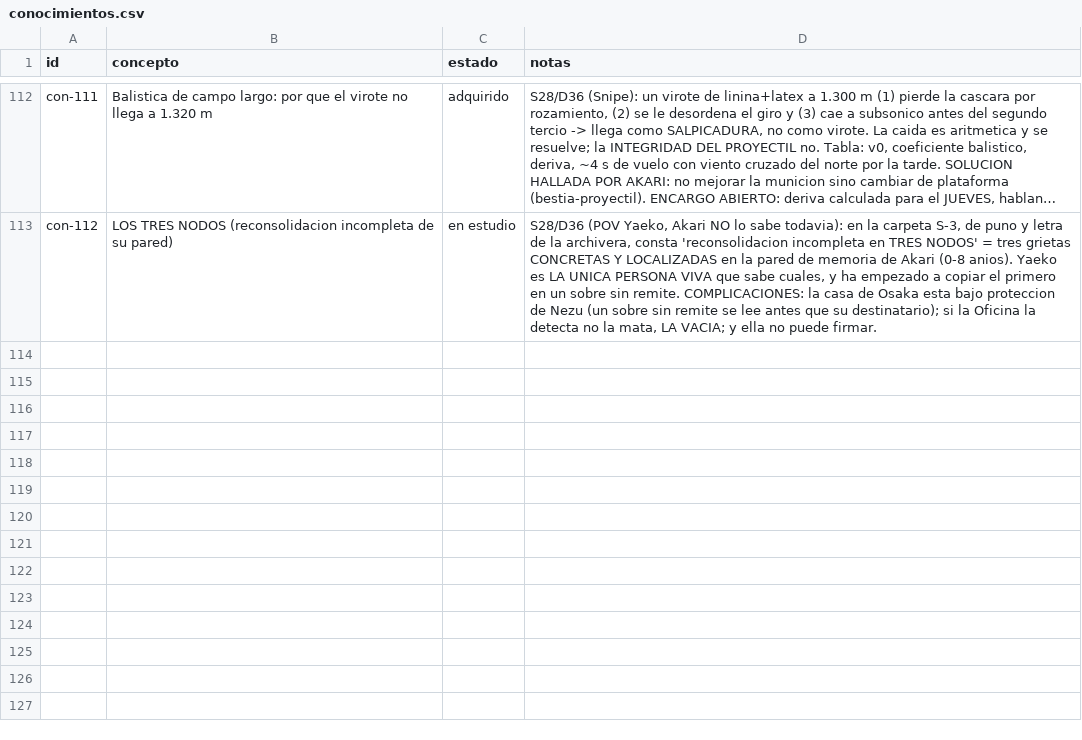
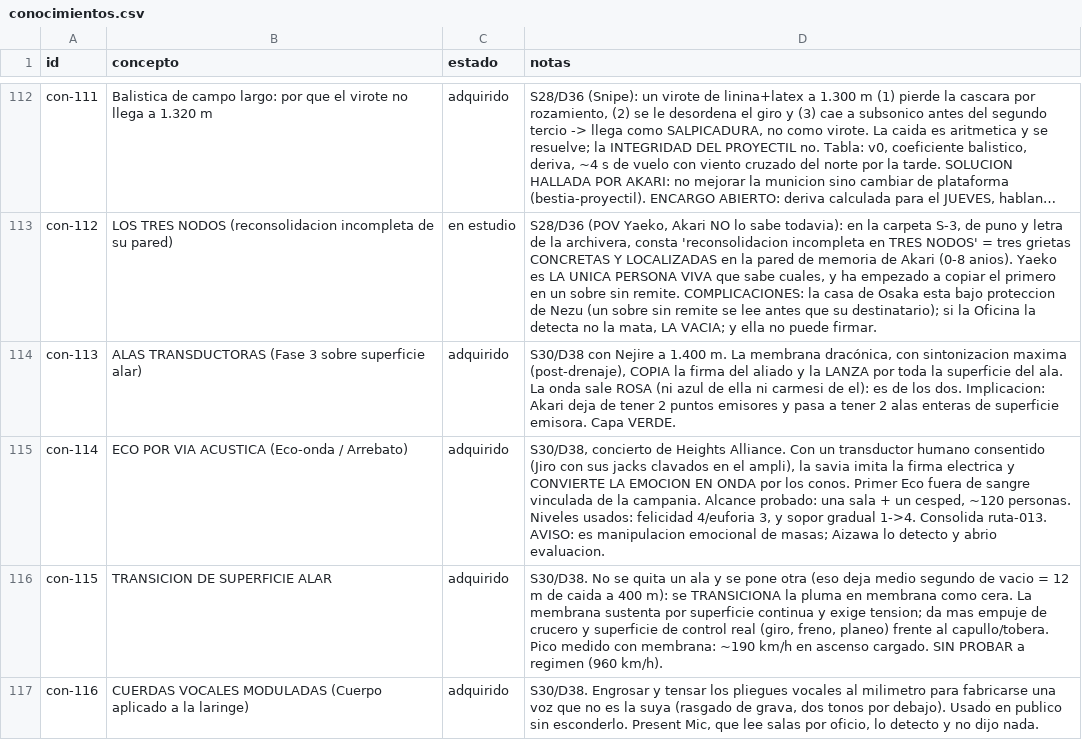
Before and after one commit to linusmandrake/rpg-myheroacademia-pc-pendiente, a CSV file: registros/conocimientos.csv, drawn as a sheet; only a part is shown, gaps mark what is left out; long unchanged cells end in …; the diff names each change by its address in the sheet, - before the commit and + after, or states it on an @@ line.

```diff
--- a/registros/conocimientos.csv
+++ b/registros/conocimientos.csv
+row 114: con-113 | ALAS TRANSDUCTORAS (Fase 3 sobre superficie alar) | adquirido | S30/D38 con Nejire a 1.400 m. La membrana dracónica, con sintonizacion maxima (post-drenaje), COPIA la firma del aliado y la LANZA por toda la superficie del ala. La onda sale ROSA (ni azul de ella ni carmesi de el): es de los dos. Implicacion: Akari deja de tener 2 puntos emisores y pasa a tener 2 alas enteras de superficie emisora. Capa VERDE.
+row 115: con-114 | ECO POR VIA ACUSTICA (Eco-onda / Arrebato) | adquirido | S30/D38, concierto de Heights Alliance. Con un transductor humano consentido (Jiro con sus jacks clavados en el ampli), la savia imita la firma electrica y CONVIERTE LA EMOCION EN ONDA por los conos. Primer Eco fuera de sangre vinculada de la campania. Alcance probado: una sala + un cesped, ~120 personas. Niveles usados: felicidad 4/euforia 3, y sopor gradual 1->4. Consolida ruta-013. AVISO: es manipulacion emocional de masas; Aizawa lo detecto y abrio evaluacion.
+row 116: con-115 | TRANSICION DE SUPERFICIE ALAR | adquirido | S30/D38. No se quita un ala y se pone otra (eso deja medio segundo de vacio = 12 m de caida a 400 m): se TRANSICIONA la pluma en membrana como cera. La membrana sustenta por superficie continua y exige tension; da mas empuje de crucero y superficie de control real (giro, freno, planeo) frente al capullo/tobera. Pico medido con membrana: ~190 km/h en ascenso cargado. SIN PROBAR a regimen (960 km/h).
+row 117: con-116 | CUERDAS VOCALES MODULADAS (Cuerpo aplicado a la laringe) | adquirido | S30/D38. Engrosar y tensar los pliegues vocales al milimetro para fabricarse una voz que no es la suya (rasgado de grava, dos tonos por debajo). Usado en publico sin esconderlo. Present Mic, que lee salas por oficio, lo detecto y no dijo nada.
```
Also changed, not shown: registros/cronologia.csv, registros/pj.csv, 11 other files.
